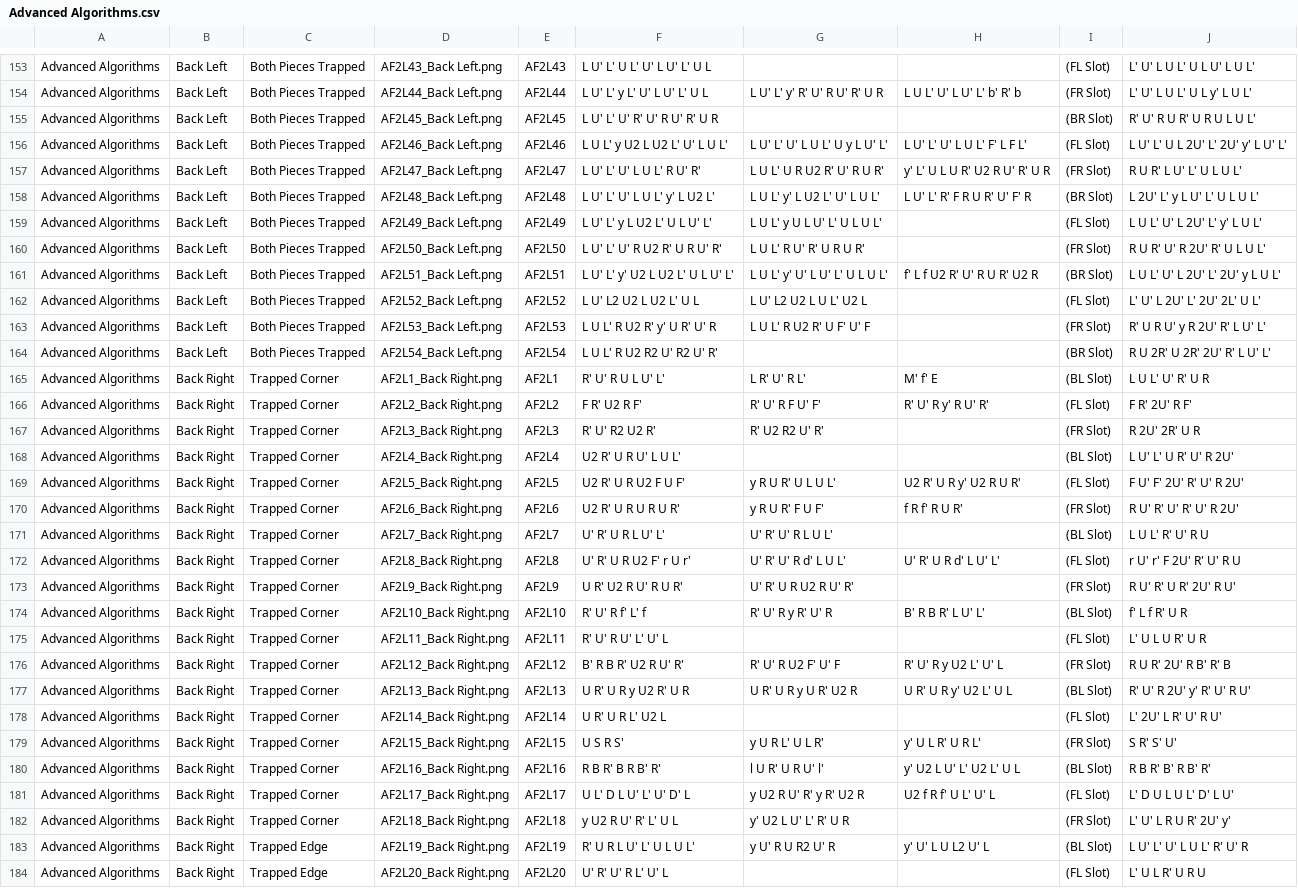
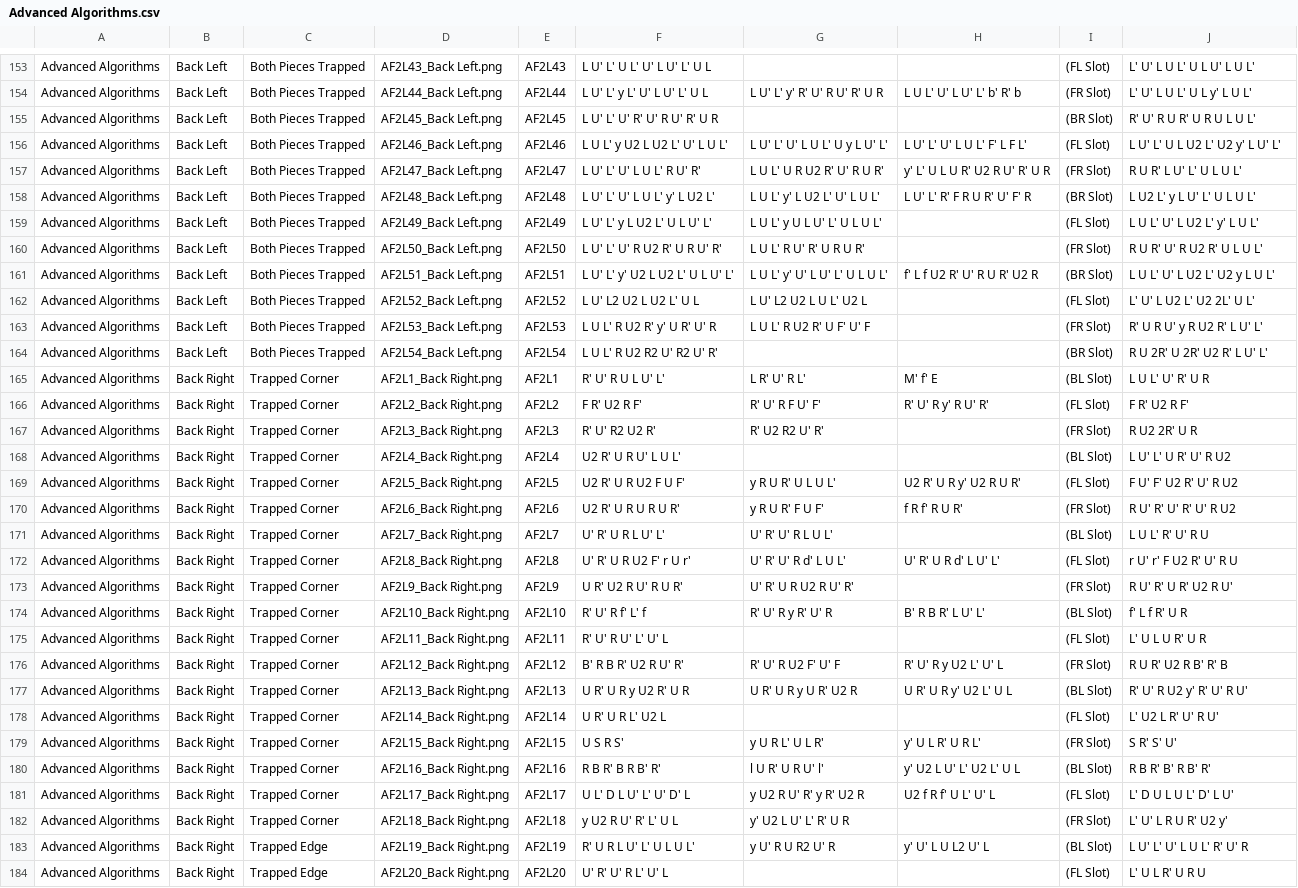
Before and after one commit to RedCyclone05/F2L, a CSV file: Divided_CSV/Advanced Algorithms.csv, drawn as a sheet; only a part is shown, gaps mark what is left out; the diff covers the shown part only; the diff names each change by its address in the sheet, - before the commit and + after, or states it on an @@ line.

```diff
--- a/Divided_CSV/Advanced Algorithms.csv
+++ b/Divided_CSV/Advanced Algorithms.csv
-J156: L U' L' U L 2U' L' 2U' y' L U' L'
+J156: L U' L' U L U2 L' U2 y' L U' L'
-J158: L 2U' L' y L U' L' U L U L'
+J158: L U2 L' y L U' L' U L U L'
-J159: L U L' U' L 2U' L' y' L U L'
+J159: L U L' U' L U2 L' y' L U L'
-J160: R U R' U' R 2U' R' U L U L'
+J160: R U R' U' R U2 R' U L U L'
-J161: L U L' U' L 2U' L' 2U' y L U L'
+J161: L U L' U' L U2 L' U2 y L U L'
-J162: L' U' L 2U' L' 2U' 2L' U L'
+J162: L' U' L U2 L' U2 2L' U L'
-J163: R' U R U' y R 2U' R' L U' L'
+J163: R' U R U' y R U2 R' L U' L'
-J164: R U 2R' U 2R' 2U' R' L U' L'
+J164: R U 2R' U 2R' U2 R' L U' L'
-J166: F R' 2U' R F'
+J166: F R' U2 R F'
-J167: R 2U' 2R' U R
+J167: R U2 2R' U R
-J168: L U' L' U R' U' R 2U'
+J168: L U' L' U R' U' R U2
-J169: F U' F' 2U' R' U' R 2U'
+J169: F U' F' U2 R' U' R U2
-J170: R U' R' U' R' U' R 2U'
+J170: R U' R' U' R' U' R U2
-J172: r U' r' F 2U' R' U' R U
+J172: r U' r' F U2 R' U' R U
-J173: R U' R' U R' 2U' R U'
+J173: R U' R' U R' U2 R U'
-J176: R U R' 2U' R B' R' B
+J176: R U R' U2 R B' R' B
-J177: R' U' R 2U' y' R' U' R U'
+J177: R' U' R U2 y' R' U' R U'
-J178: L' 2U' L R' U' R U'
+J178: L' U2 L R' U' R U'
-J182: L' U' L R U R' 2U' y'
+J182: L' U' L R U R' U2 y'
```
Also changed, not shown: 82 edited cells elsewhere in this file, DataBase.csv, Divided_CSV/Basic Algorithms.csv, 6 other files.
